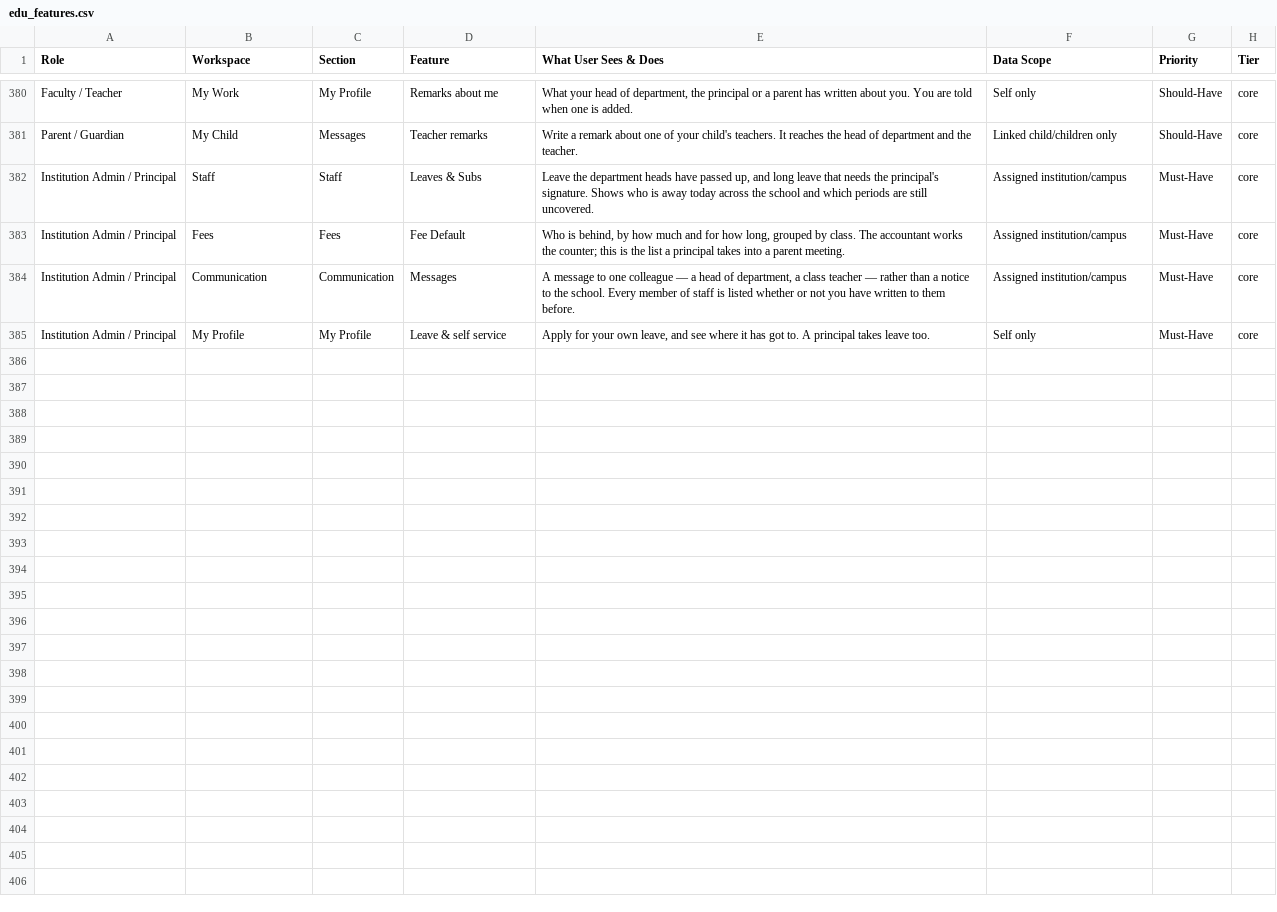
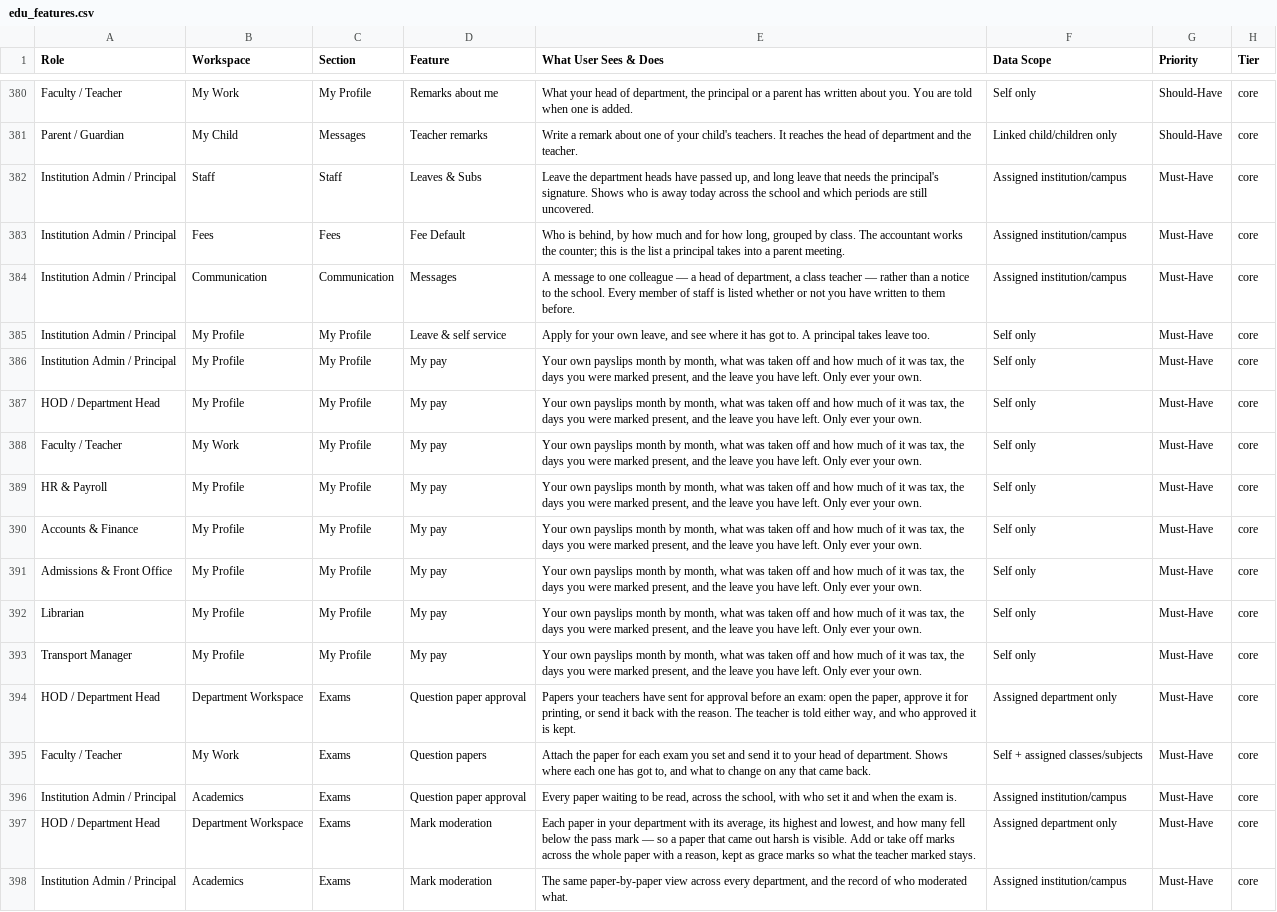
Before and after one commit to infovivencia2026-debug/temp_sch_erp-, a CSV file: docs/edu_features.csv, drawn as a sheet; only a part is shown, gaps mark what is left out; the diff names each change by its address in the sheet, - before the commit and + after, or states it on an @@ line.

```diff
--- a/docs/edu_features.csv
+++ b/docs/edu_features.csv
+row 386: Institution Admin / Principal | My Profile | My Profile | My pay | Your own payslips month by month, what was taken off and how much of it was tax, the days you were marked present, and the leave you have left. Only ever your own. | Self only | Must-Have | core
+row 387: HOD / Department Head | My Profile | My Profile | My pay | Your own payslips month by month, what was taken off and how much of it was tax, the days you were marked present, and the leave you have left. Only ever your own. | Self only | Must-Have | core
+row 388: Faculty / Teacher | My Work | My Profile | My pay | Your own payslips month by month, what was taken off and how much of it was tax, the days you were marked present, and the leave you have left. Only ever your own. | Self only | Must-Have | core
+row 389: HR & Payroll | My Profile | My Profile | My pay | Your own payslips month by month, what was taken off and how much of it was tax, the days you were marked present, and the leave you have left. Only ever your own. | Self only | Must-Have | core
+row 390: Accounts & Finance | My Profile | My Profile | My pay | Your own payslips month by month, what was taken off and how much of it was tax, the days you were marked present, and the leave you have left. Only ever your own. | Self only | Must-Have | core
+row 391: Admissions & Front Office | My Profile | My Profile | My pay | Your own payslips month by month, what was taken off and how much of it was tax, the days you were marked present, and the leave you have left. Only ever your own. | Self only | Must-Have | core
+row 392: Librarian | My Profile | My Profile | My pay | Your own payslips month by month, what was taken off and how much of it was tax, the days you were marked present, and the leave you have left. Only ever your own. | Self only | Must-Have | core
+row 393: Transport Manager | My Profile | My Profile | My pay | Your own payslips month by month, what was taken off and how much of it was tax, the days you were marked present, and the leave you have left. Only ever your own. | Self only | Must-Have | core
+row 394: HOD / Department Head | Department Workspace | Exams | Question paper approval | Papers your teachers have sent for approval before an exam: open the paper, approve it for printing, or send it back with the reason. The teacher is told either way, and who approved it is kept. | Assigned department only | Must-Have | core
+row 395: Faculty / Teacher | My Work | Exams | Question papers | Attach the paper for each exam you set and send it to your head of department. Shows where each one has got to, and what to change on any that came back. | Self + assigned classes/subjects | Must-Have | core
+row 396: Institution Admin / Principal | Academics | Exams | Question paper approval | Every paper waiting to be read, across the school, with who set it and when the exam is. | Assigned institution/campus | Must-Have | core
+row 397: HOD / Department Head | Department Workspace | Exams | Mark moderation | Each paper in your department with its average, its highest and lowest, and how many fell below the pass mark — so a paper that came out harsh is visible. Add or take off marks across the whole paper with a reason, kept as grace marks so what the teacher marked stays. | Assigned department only | Must-Have | core
+row 398: Institution Admin / Principal | Academics | Exams | Mark moderation | The same paper-by-paper view across every department, and the record of who moderated what. | Assigned institution/campus | Must-Have | core
```
Also changed, not shown: 13 other files.
